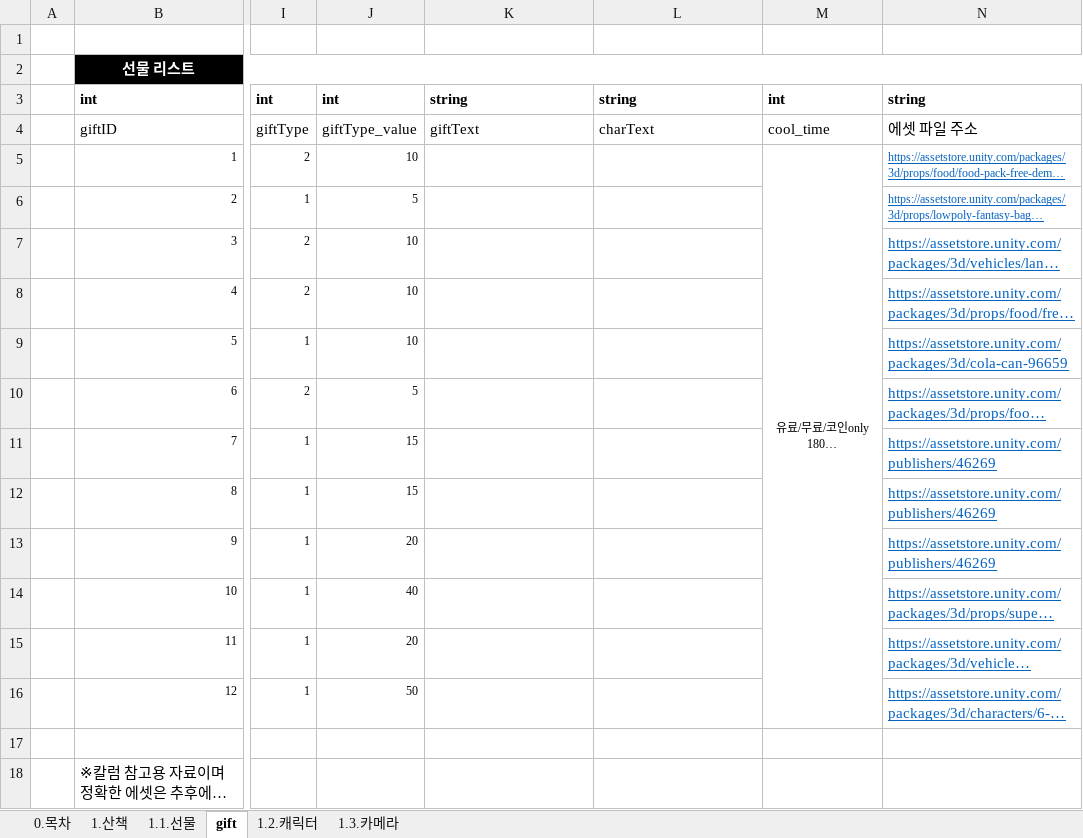
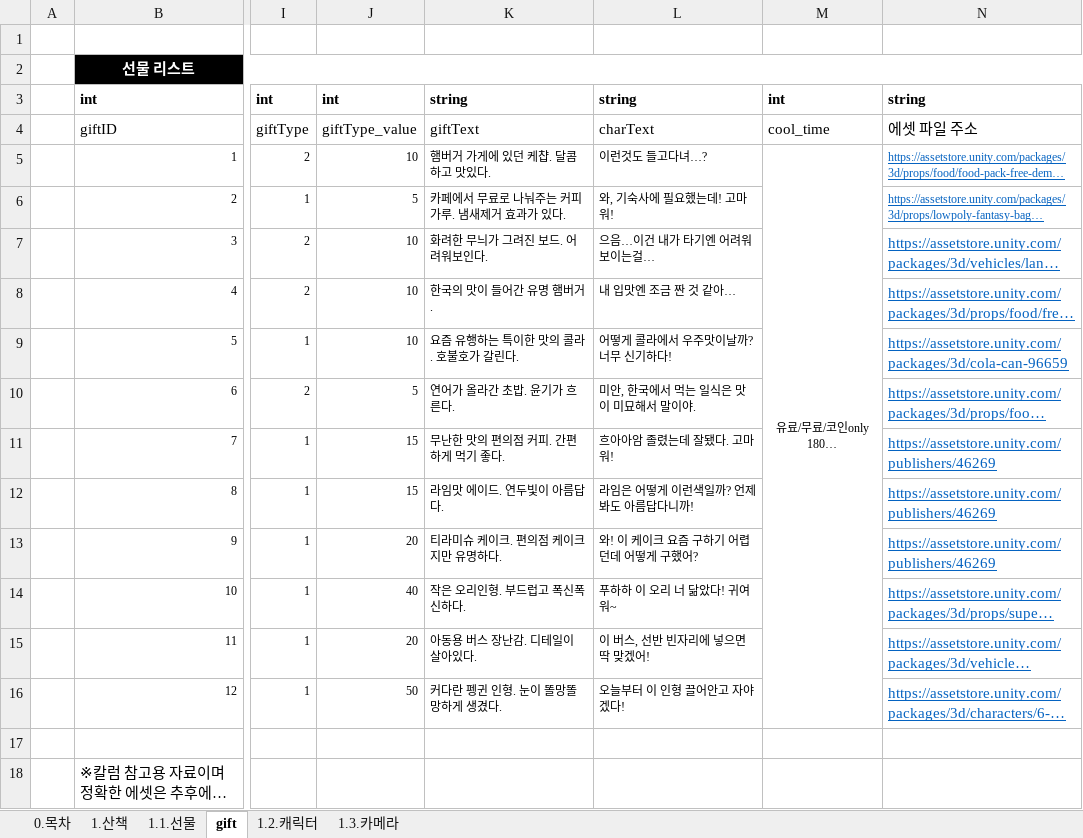
Before and after one commit to Kjaeseong/RocketTeamDocu, an Excel workbook: 00.기획서/221102_산책 기획서_V120.xlsx, sheet gift, drawn as a sheet; only a part is shown, gaps mark what is left out; long unchanged cells end in …; values as stored, in another font and other column widths than the file's, no borders; the diff names each change by its address in the sheet, - before the commit and + after, or states it on an @@ line.

Commit message:
수현_선물설명 추가

```diff
--- a/00.기획서/221102_산책 기획서_V120.xlsx (sheet gift)
+++ b/00.기획서/221102_산책 기획서_V120.xlsx (sheet gift)
-K5: (empty)
+K5: 햄버거 가게에 있던 케챱. 달콤하고 맛있다.
-L5: (empty)
+L5: 이런것도 들고다녀…?
-K6: (empty)
+K6: 카페에서 무료로 나눠주는 커피가루. 냄새제거 효과가 있다.
-L6: (empty)
+L6: 와, 기숙사에 필요했는데! 고마워!
-K7: (empty)
+K7: 화려한 무늬가 그려진 보드. 어려워보인다.
-L7: (empty)
+L7: 으음…이건 내가 타기엔 어려워 보이는걸…
-K8: (empty)
+K8: 한국의 맛이 들어간 유명 햄버거.
-L8: (empty)
+L8: 내 입맛엔 조금 짠 것 같아…
-K9: (empty)
+K9: 요즘 유행하는 특이한 맛의 콜라. 호불호가 갈린다.
-L9: (empty)
+L9: 어떻게 콜라에서 우주맛이날까? 너무 신기하다!
-K10: (empty)
+K10: 연어가 올라간 초밥. 윤기가 흐른다.
-L10: (empty)
+L10: 미안, 한국에서 먹는 일식은 맛이 미묘해서 말이야.
-K11: (empty)
+K11: 무난한 맛의 편의점 커피. 간편하게 먹기 좋다.
-L11: (empty)
+L11: 흐아아암 졸렸는데 잘됐다. 고마워!
-K12: (empty)
+K12: 라임맛 에이드. 연두빛이 아름답다.
-L12: (empty)
+L12: 라임은 어떻게 이런색일까? 언제봐도 아름답다니까!
-K13: (empty)
+K13: 티라미슈 케이크. 편의점 케이크지만 유명하다.
-L13: (empty)
+L13: 와! 이 케이크 요즘 구하기 어렵던데 어떻게 구했어?
-K14: (empty)
+K14: 작은 오리인형. 부드럽고 폭신폭신하다.
-L14: (empty)
+L14: 푸하하 이 오리 너 닮았다! 귀여워~
-K15: (empty)
+K15: 아동용 버스 장난감. 디테일이 살아있다.
-L15: (empty)
+L15: 이 버스, 선반 빈자리에 넣으면 딱 맞겠어!
-K16: (empty)
+K16: 커다란 펭귄 인형. 눈이 똘망똘망하게 생겼다.
-L16: (empty)
+L16: 오늘부터 이 인형 끌어안고 자야겠다!
```
